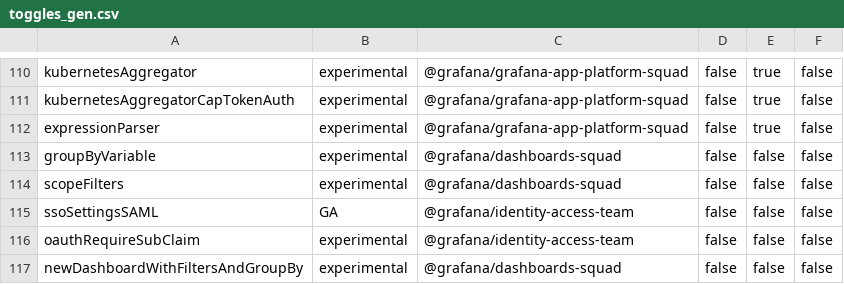
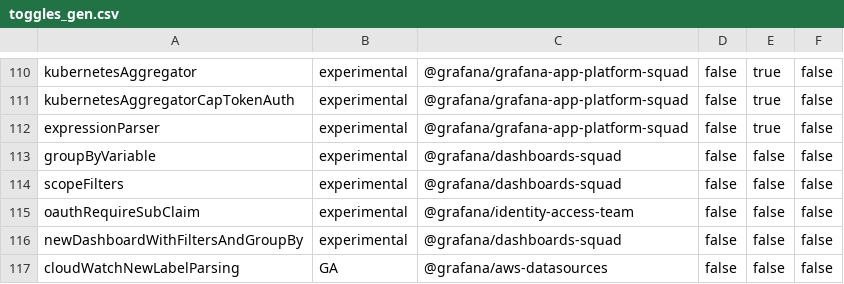
Before and after one commit to hanzoai/dashboards, a CSV file: pkg/services/featuremgmt/toggles_gen.csv, drawn as a sheet; only a part is shown, gaps mark what is left out; the shorter side is filled out with more unchanged rows; the diff names each change by its address in the sheet, - before the commit and + after, or states it on an @@ line.

Commit message:
Auth: Remove ssoSettingsSAML feature toggle (#108109)
* Remove ssoSettingsSAML feature toggle

* Remove from docs + align tests

* Update workspace

* revert go.mod go.sum change

* make update-workspace without enterprise linked

```diff
--- a/pkg/services/featuremgmt/toggles_gen.csv
+++ b/pkg/services/featuremgmt/toggles_gen.csv
-row 115: ssoSettingsSAML | GA | @grafana/identity-access-team | false | false | false
```
Also changed, not shown: 12 other files.
